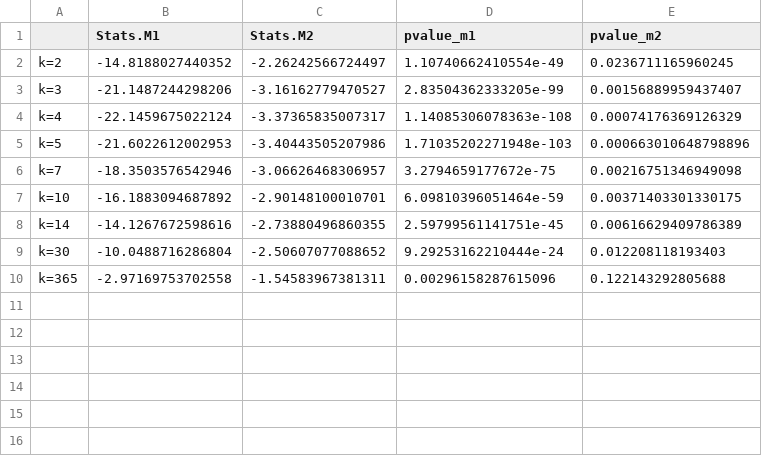
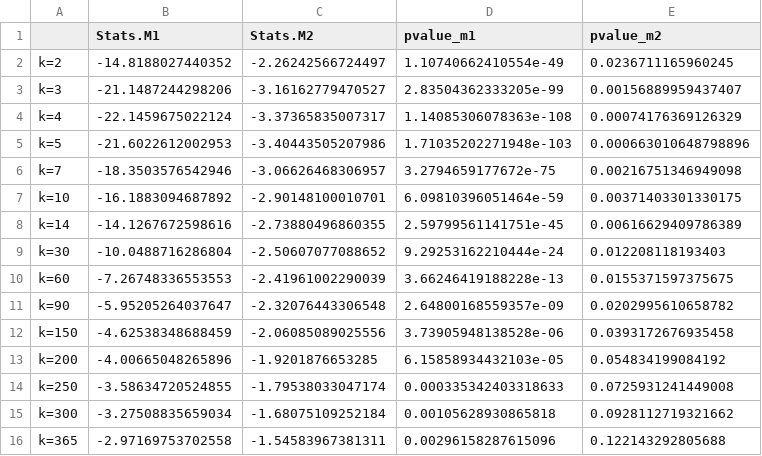
Before and after one commit to djordjedotlic/STE_AssetReturnsPredicatbility, a CSV file: data/lomac_data/HEN3.DE.csv, drawn as a sheet.

Commit message:
updated vr test data

```diff
--- a/data/lomac_data/HEN3.DE.csv
+++ b/data/lomac_data/HEN3.DE.csv
@@ -9,2 +9,8 @@
 "k=30",-10.0488716286804,-2.50607077088652,9.29253162210444e-24,0.012208118193403
+"k=60",-7.26748336553553,-2.41961002290039,3.66246419188228e-13,0.0155371597375675
+"k=90",-5.95205264037647,-2.32076443306548,2.64800168559357e-09,0.0202995610658782
+"k=150",-4.62538348688459,-2.06085089025556,3.73905948138528e-06,0.0393172676935458
+"k=200",-4.00665048265896,-1.9201876653285,6.15858934432103e-05,0.054834199084192
+"k=250",-3.58634720524855,-1.79538033047174,0.000335342403318633,0.0725931241449008
+"k=300",-3.27508835659034,-1.68075109252184,0.00105628930865818,0.0928112719321662
 "k=365",-2.97169753702558,-1.54583967381311,0.00296158287615096,0.122143292805688
```
Also changed, not shown: data/lomac_data/ALV.DE.csv, data/lomac_data/BEI.DE.csv, 26 other files.
